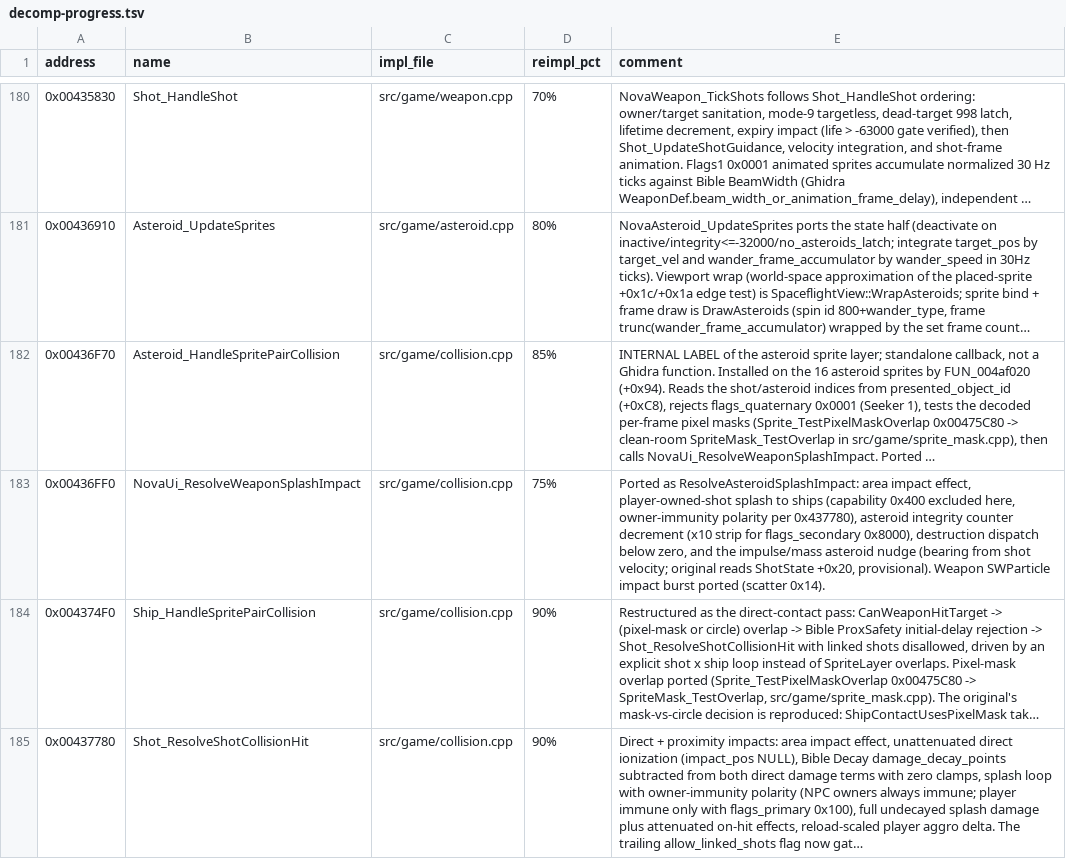
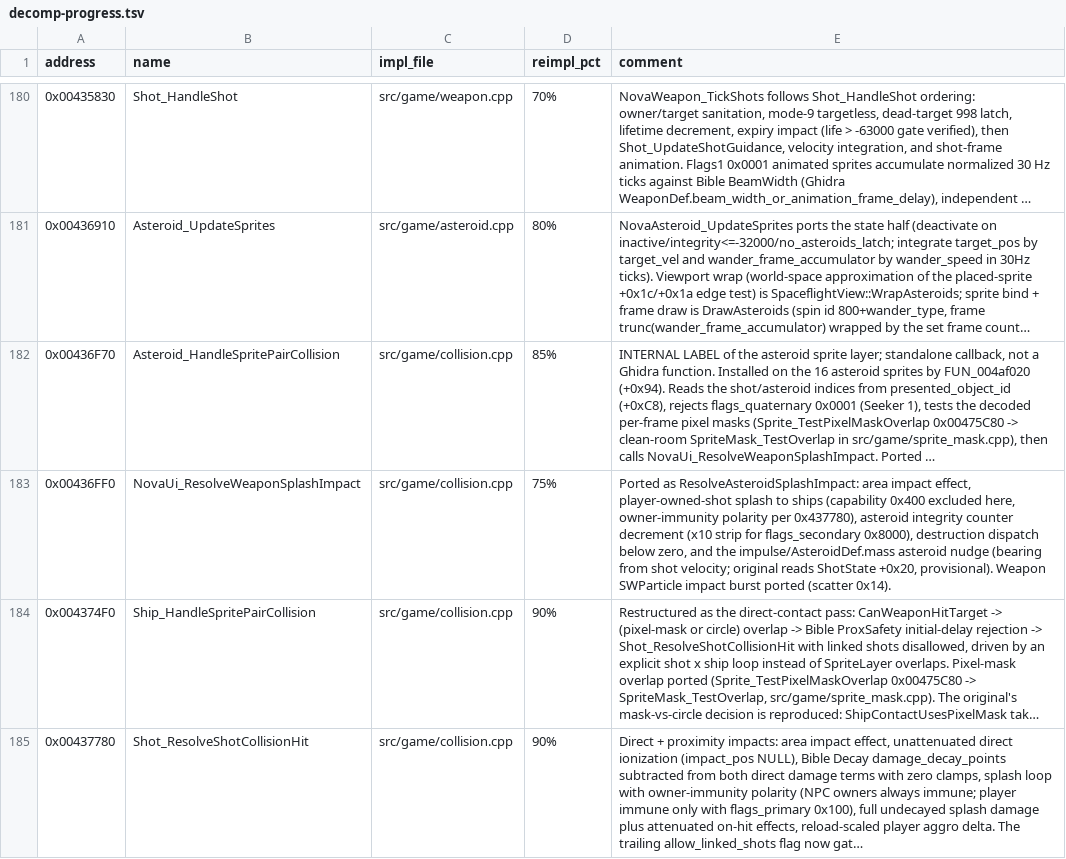
Before and after one commit to wraitii/evnova-decomp, a TSV file: decomp-progress.tsv, drawn as a sheet; only a part is shown, gaps mark what is left out; long unchanged cells end in …; the diff covers the shown part only; the diff names each change by its address in the sheet, - before the commit and + after, or states it on an @@ line.

```diff
--- a/decomp-progress.tsv
+++ b/decomp-progress.tsv
-E183 (comment): …and the impulse/mass asteroid nudge…
+E183 (comment): …and the impulse/AsteroidDef.mass asteroid nudge…
```
Also changed, not shown: 23 edited cells elsewhere in this file, 34 other files.
